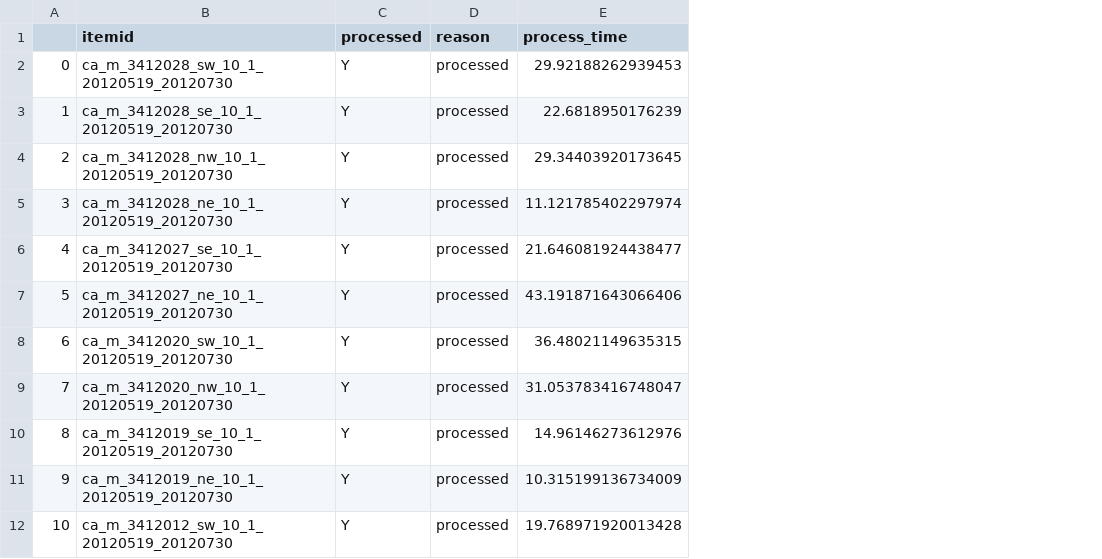
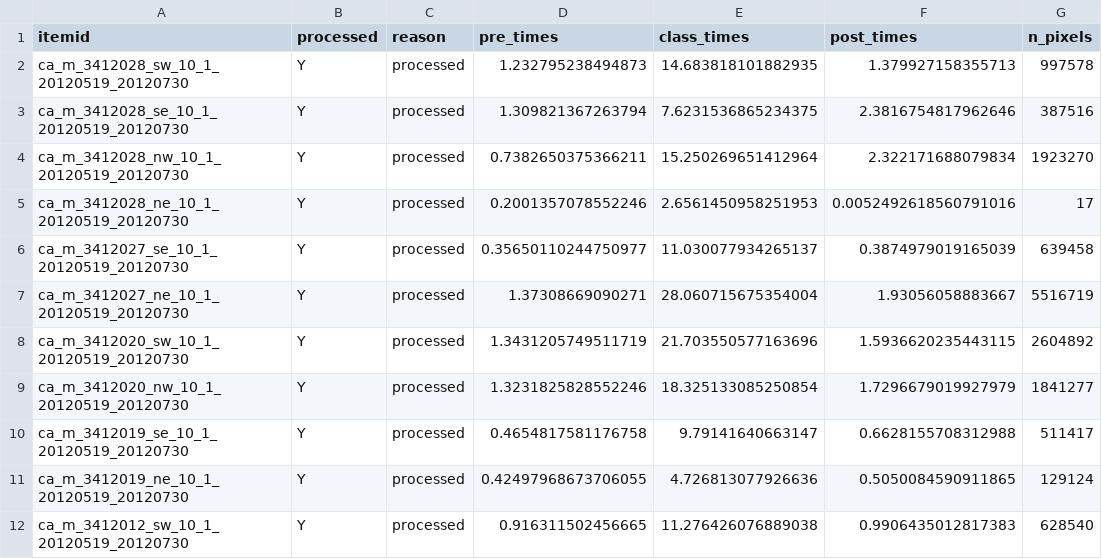
Before and after one commit to NCEAS/msai4earth-esa, a CSV file: iceplant_detection/processing_results/S_clip_processing_results_2012.csv, drawn as a sheet; only a part is shown; removed rows and columns are numbered as before the commit, all else as after; the diff names each change by its address in the sheet, - before the commit and + after, or states it on an @@ line.

```diff
--- a/iceplant_detection/processing_results/S_clip_processing_results_2012.csv
+++ b/iceplant_detection/processing_results/S_clip_processing_results_2012.csv
-column A, rows 2-12: 0 | 1 | 2 | 3 | 4 | 5 | 6 | 7 | 8 | 9 | 10
-column E (process_time), rows 2-12: 29.92188262939453 | 22.6818950176239 | 29.34403920173645 | 11.121785402297974 | 21.646081924438477 | 43.191871643066406 | 36.48021149635315 | 31.053783416748047 | 14.96146273612976 | 10.315199136734009 | 19.768971920013428
+column D (pre_times), rows 2-12: 1.232795238494873 | 1.309821367263794 | 0.7382650375366211 | 0.2001357078552246 | 0.35650110244750977 | 1.37308669090271 | 1.3431205749511719 | 1.3231825828552246 | 0.4654817581176758 | 0.42497968673706055 | 0.916311502456665
+column E (class_times), rows 2-12: 14.683818101882935 | 7.6231536865234375 | 15.250269651412964 | 2.6561450958251953 | 11.030077934265137 | 28.060715675354004 | 21.703550577163696 | 18.325133085250854 | 9.79141640663147 | 4.726813077926636 | 11.276426076889038
+column F (post_times), rows 2-12: 1.379927158355713 | 2.3816754817962646 | 2.322171688079834 | 0.0052492618560791016 | 0.3874979019165039 | 1.93056058883667 | 1.5936620235443115 | 1.7296679019927979 | 0.6628155708312988 | 0.5050084590911865 | 0.9906435012817383
+column G (n_pixels), rows 2-12: 997578 | 387516 | 1923270 | 17 | 639458 | 5516719 | 2604892 | 1841277 | 511417 | 129124 | 628540
```
Also changed, not shown: iceplant_detection/processing_results/S_clip_processing_results_2014.csv, iceplant_detection/processing_results/S_clip_processing_results_2016.csv, 2 other files.
